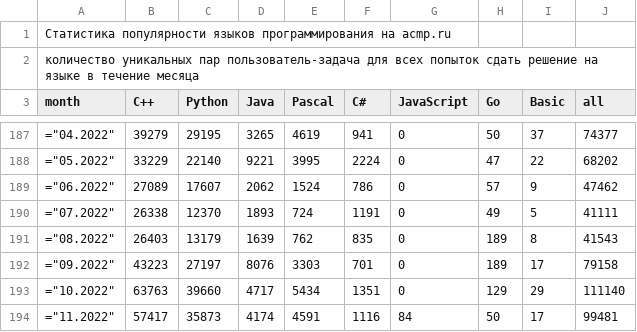
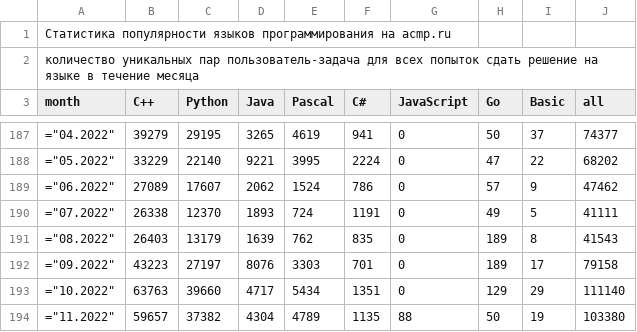
Before and after one commit to BorisMenshikov/acmp-langs-data, a CSV file: all-unique-user-problem.csv, drawn as a sheet; only a part is shown, gaps mark what is left out.

```diff
--- a/all-unique-user-problem.csv
+++ b/all-unique-user-problem.csv
@@ -193,2 +193,2 @@ month;C++;Python;Java;Pascal;C#;JavaScript;Go;Basic;all
 ="10.2022";63763;39660;4717;5434;1351;0;129;29;111140
-="11.2022";57417;35873;4174;4591;1116;84;50;17;99481
+="11.2022";59657;37382;4304;4789;1135;88;50;19;103380
```
Also changed, not shown: accepted-attempts.csv, accepted-unique-user-problem.csv, 15 other files.
